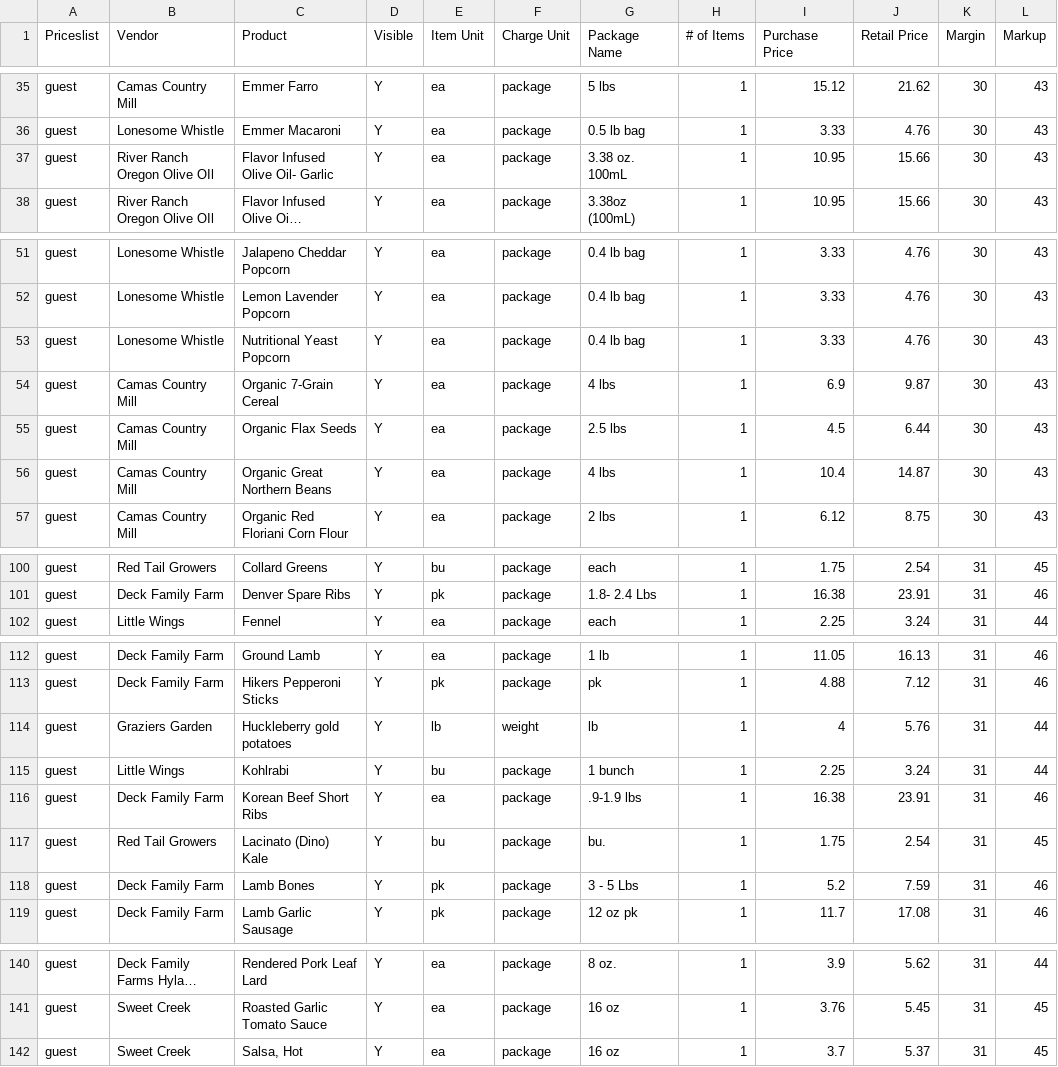
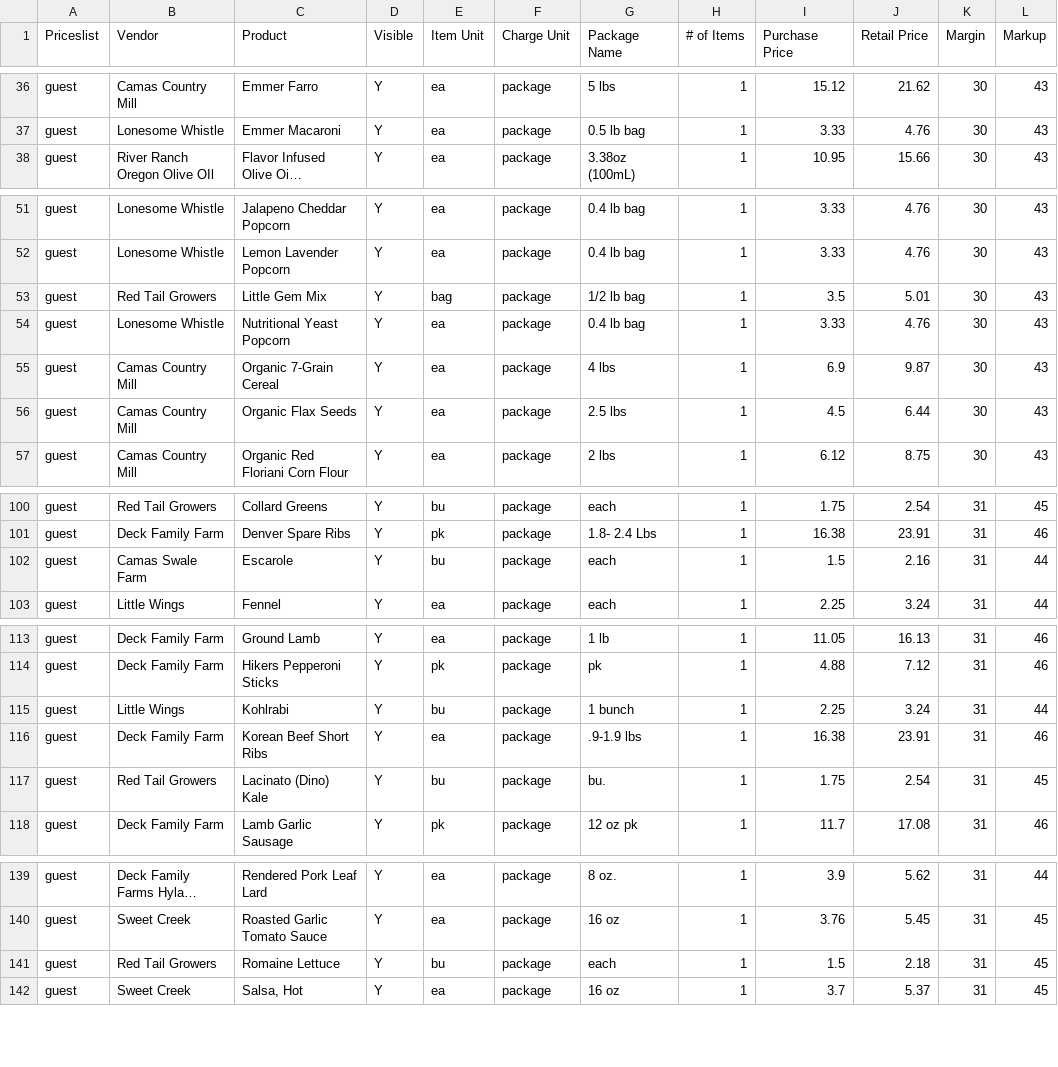
Before and after one commit to required777/TD-Testing-ffcsa_scripts, a CSV file: localline/data/guest_pricelist_analytics.csv, drawn as a sheet; only a part is shown, gaps mark what is left out; long unchanged cells end in …; removed rows and columns are numbered as before the commit, all else as after; the diff covers the shown part only; the diff names each change by its address in the sheet, - before the commit and + after, or states it on an @@ line.

```diff
--- a/localline/data/guest_pricelist_analytics.csv
+++ b/localline/data/guest_pricelist_analytics.csv
-row 37: guest | River Ranch Oregon Olive OIl | Flavor Infused Olive Oil- Garlic | Y | ea | package | 3.38 oz. 100mL | 1 | 10.95 | 15.66 | 30 | 43
+row 53: guest | Red Tail Growers | Little Gem Mix | Y | bag | package | 1/2 lb bag | 1 | 3.5 | 5.01 | 30 | 43
-row 56: guest | Camas Country Mill | Organic Great Northern Beans | Y | ea | package | 4 lbs | 1 | 10.4 | 14.87 | 30 | 43
+row 102: guest | Camas Swale Farm | Escarole | Y | bu | package | each | 1 | 1.5 | 2.16 | 31 | 44
-row 114: guest | Graziers Garden | Huckleberry gold potatoes | Y | lb | weight | lb | 1 | 4 | 5.76 | 31 | 44
-row 118: guest | Deck Family Farm | Lamb Bones | Y | pk | package | 3 - 5 Lbs | 1 | 5.2 | 7.59 | 31 | 46
+row 141: guest | Red Tail Growers | Romaine Lettuce | Y | bu | package | each | 1 | 1.5 | 2.18 | 31 | 45
```
Also changed, not shown: 1 added row, 3 removed rows, 7 moved rows and 2 edited cells elsewhere in this file, localline/data/herdshare_pricelist_analytics.csv, localline/data/members_pricelist_analytics.csv.
